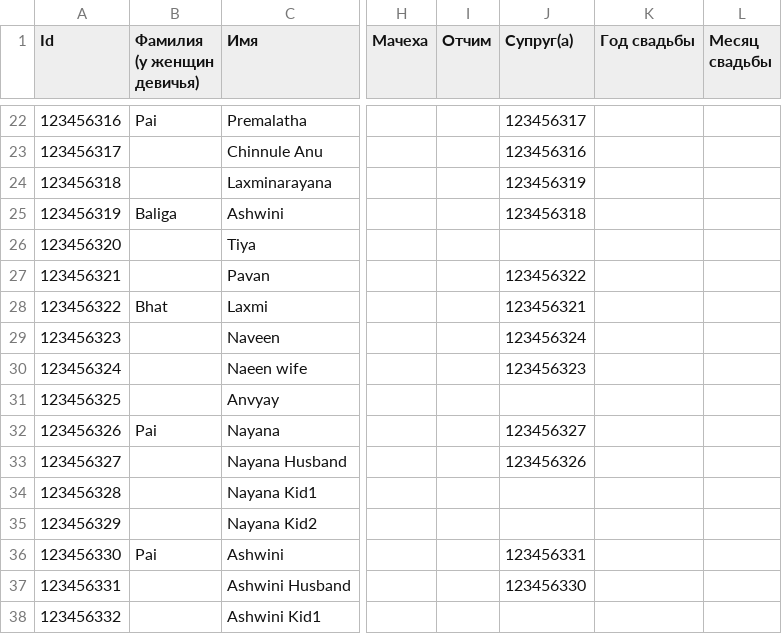
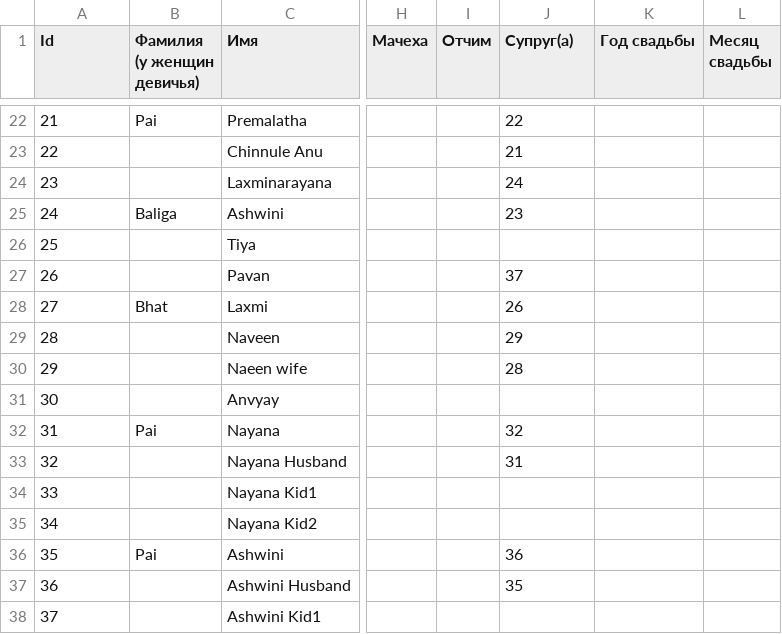
Before and after one commit to Karrot-Tech/family-tree, a CSV file: scripts/input/Family Tree Knots - People.csv, drawn as a sheet; only a part is shown, gaps mark what is left out; the diff covers the shown part only; the diff names each change by its address in the sheet, - before the commit and + after, or states it on an @@ line.

```diff
--- a/scripts/input/Family Tree Knots - People.csv
+++ b/scripts/input/Family Tree Knots - People.csv
-A22 (Id): 123456316
+A22 (Id): 21
-J22 (Супруг(а)): 123456317
+J22 (Супруг(а)): 22
-A23 (Id): 123456317
+A23 (Id): 22
-J23 (Супруг(а)): 123456316
+J23 (Супруг(а)): 21
-A24 (Id): 123456318
+A24 (Id): 23
-J24 (Супруг(а)): 123456319
+J24 (Супруг(а)): 24
-A25 (Id): 123456319
+A25 (Id): 24
-J25 (Супруг(а)): 123456318
+J25 (Супруг(а)): 23
-A26 (Id): 123456320
+A26 (Id): 25
-A27 (Id): 123456321
+A27 (Id): 26
-J27 (Супруг(а)): 123456322
+J27 (Супруг(а)): 37
-A28 (Id): 123456322
+A28 (Id): 27
-J28 (Супруг(а)): 123456321
+J28 (Супруг(а)): 26
-A29 (Id): 123456323
+A29 (Id): 28
-J29 (Супруг(а)): 123456324
+J29 (Супруг(а)): 29
-A30 (Id): 123456324
+A30 (Id): 29
-J30 (Супруг(а)): 123456323
+J30 (Супруг(а)): 28
-A31 (Id): 123456325
+A31 (Id): 30
-A32 (Id): 123456326
+A32 (Id): 31
-J32 (Супруг(а)): 123456327
+J32 (Супруг(а)): 32
-A33 (Id): 123456327
+A33 (Id): 32
-J33 (Супруг(а)): 123456326
+J33 (Супруг(а)): 31
-A34 (Id): 123456328
+A34 (Id): 33
-A35 (Id): 123456329
+A35 (Id): 34
-A36 (Id): 123456330
+A36 (Id): 35
-J36 (Супруг(а)): 123456331
+J36 (Супруг(а)): 36
-A37 (Id): 123456331
+A37 (Id): 36
-J37 (Супруг(а)): 123456330
+J37 (Супруг(а)): 35
-A38 (Id): 123456332
+A38 (Id): 37
```
Also changed, not shown: 32 edited cells elsewhere in this file.
